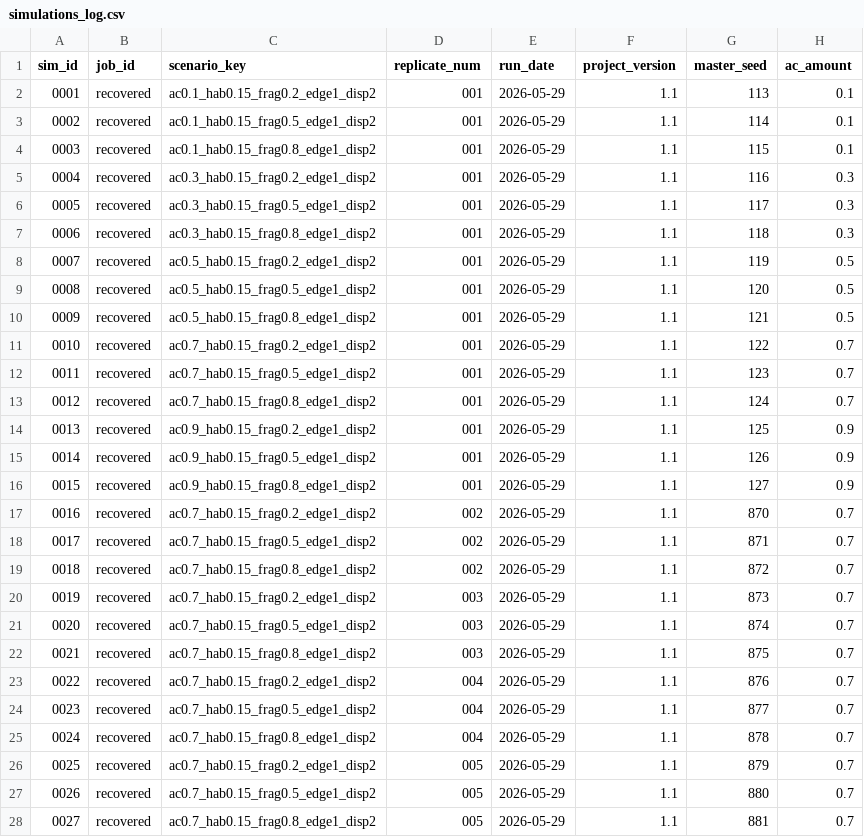
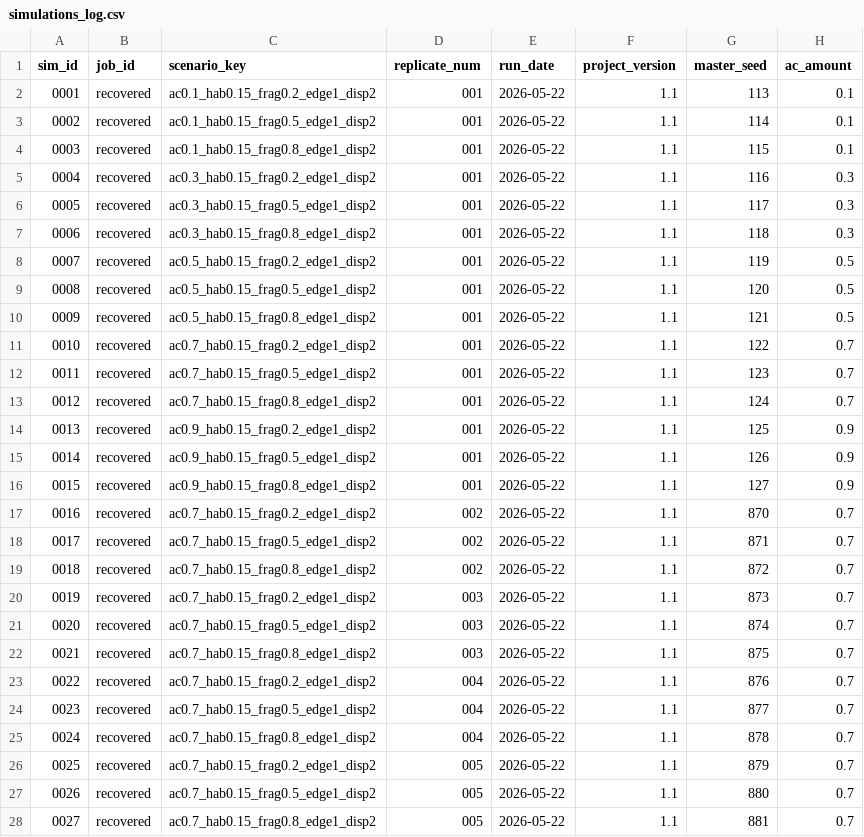
Before and after one commit to ecomods/frag_model, a CSV file: output/simulations_log.csv, drawn as a sheet; only a part is shown; the diff covers the shown part only; the diff names each change by its address in the sheet, - before the commit and + after, or states it on an @@ line.

Commit message:
Enhance logging/recovery: support log_dt, proper numeric sim_id filtering/ordering, store run_date as Date, use fs::path_rel & here, add overwrite flags; update simulations_log.csv dates

```diff
--- a/output/simulations_log.csv
+++ b/output/simulations_log.csv
-E2:E28 (run_date): 2026-05-29
+E2:E28 (run_date): 2026-05-22
```
Also changed, not shown: 48 edited cells elsewhere in this file, 3 other files.
